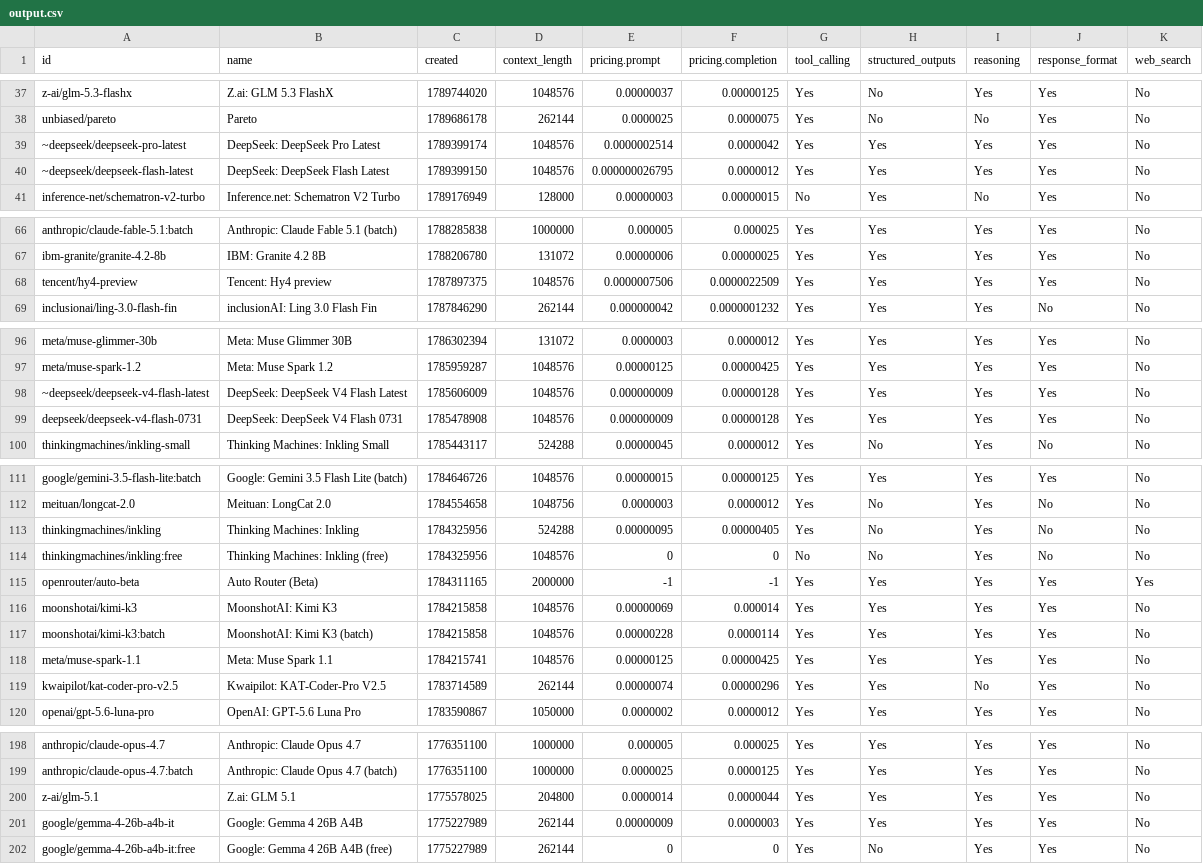
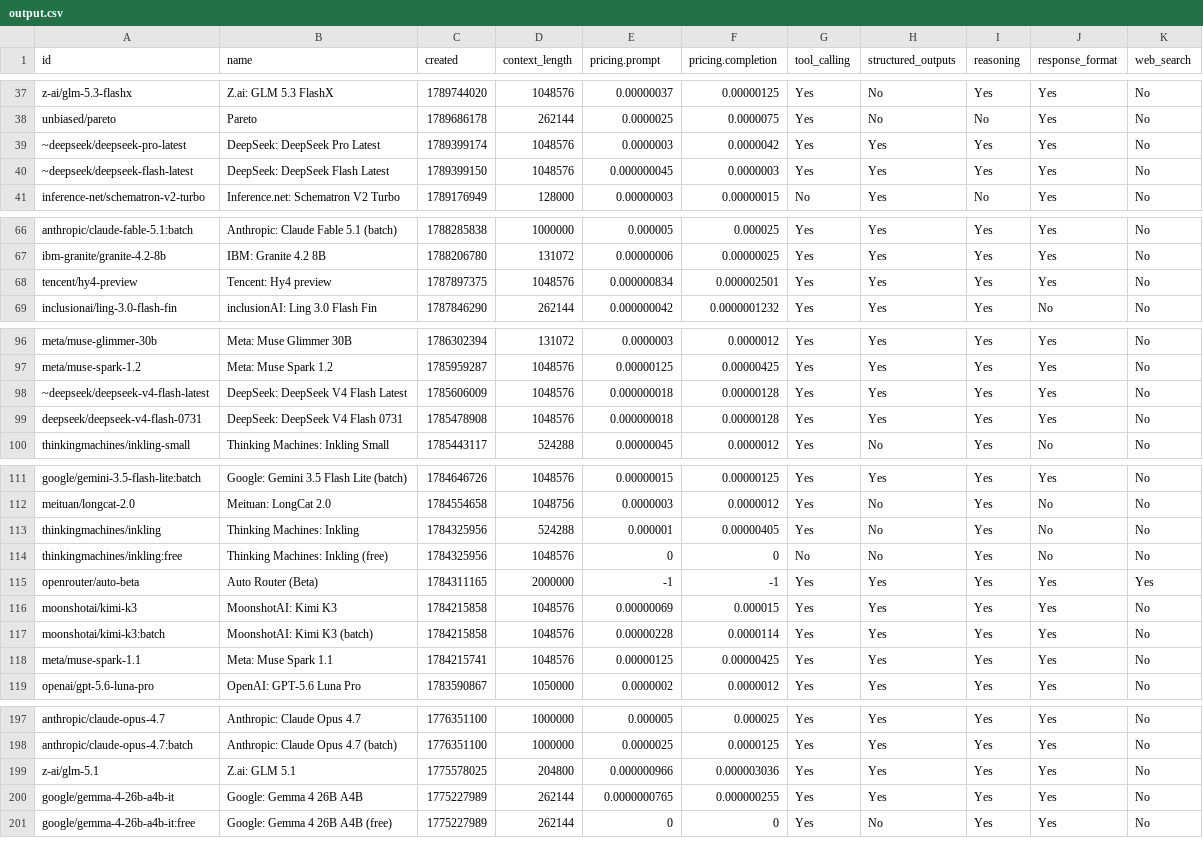
Before and after one commit to jvrck/openrouterlist, a CSV file: data/output.csv, drawn as a sheet; only a part is shown, gaps mark what is left out; the diff covers the shown part only.

```diff
--- a/data/output.csv
+++ b/data/output.csv
@@ -38,4 +38,4 @@ id,name,created,context_length,pricing.prompt,pricing.completion,tool_calling,st
 "unbiased/pareto","Pareto",1789686178,262144,"0.0000025","0.0000075","Yes","No","No","Yes","No"
-"~deepseek/deepseek-pro-latest","DeepSeek: DeepSeek Pro Latest",1789399174,1048576,"0.0000002514","0.0000042","Yes","Yes","Yes","Yes","No"
-"~deepseek/deepseek-flash-latest","DeepSeek: DeepSeek Flash Latest",1789399150,1048576,"0.000000026795","0.0000012","Yes","Yes","Yes","Yes","No"
+"~deepseek/deepseek-pro-latest","DeepSeek: DeepSeek Pro Latest",1789399174,1048576,"0.0000003","0.0000042","Yes","Yes","Yes","Yes","No"
+"~deepseek/deepseek-flash-latest","DeepSeek: DeepSeek Flash Latest",1789399150,1048576,"0.000000045","0.0000003","Yes","Yes","Yes","Yes","No"
 "inference-net/schematron-v2-turbo","Inference.net: Schematron V2 Turbo",1789176949,128000,"0.00000003","0.00000015","No","Yes","No","Yes","No"
@@ -67,3 +67,3 @@ id,name,created,context_length,pricing.prompt,pricing.completion,tool_calling,st
 "ibm-granite/granite-4.2-8b","IBM: Granite 4.2 8B",1788206780,131072,"0.00000006","0.00000025","Yes","Yes","Yes","Yes","No"
-"tencent/hy4-preview","Tencent: Hy4 preview",1787897375,1048576,"0.0000007506","0.0000022509","Yes","Yes","Yes","Yes","No"
+"tencent/hy4-preview","Tencent: Hy4 preview",1787897375,1048576,"0.000000834","0.000002501","Yes","Yes","Yes","Yes","No"
 "inclusionai/ling-3.0-flash-fin","inclusionAI: Ling 3.0 Flash Fin",1787846290,262144,"0.000000042","0.0000001232","Yes","Yes","Yes","No","No"
@@ -97,4 +97,4 @@ id,name,created,context_length,pricing.prompt,pricing.completion,tool_calling,st
 "meta/muse-spark-1.2","Meta: Muse Spark 1.2",1785959287,1048576,"0.00000125","0.00000425","Yes","Yes","Yes","Yes","No"
-"~deepseek/deepseek-v4-flash-latest","DeepSeek: DeepSeek V4 Flash Latest",1785606009,1048576,"0.000000009","0.00000128","Yes","Yes","Yes","Yes","No"
-"deepseek/deepseek-v4-flash-0731","DeepSeek: DeepSeek V4 Flash 0731",1785478908,1048576,"0.000000009","0.00000128","Yes","Yes","Yes","Yes","No"
+"~deepseek/deepseek-v4-flash-latest","DeepSeek: DeepSeek V4 Flash Latest",1785606009,1048576,"0.000000018","0.00000128","Yes","Yes","Yes","Yes","No"
+"deepseek/deepseek-v4-flash-0731","DeepSeek: DeepSeek V4 Flash 0731",1785478908,1048576,"0.000000018","0.00000128","Yes","Yes","Yes","Yes","No"
 "thinkingmachines/inkling-small","Thinking Machines: Inkling Small",1785443117,524288,"0.00000045","0.0000012","Yes","No","Yes","No","No"
@@ -112,9 +112,8 @@ id,name,created,context_length,pricing.prompt,pricing.completion,tool_calling,st
 "meituan/longcat-2.0","Meituan: LongCat 2.0",1784554658,1048756,"0.0000003","0.0000012","Yes","No","Yes","No","No"
-"thinkingmachines/inkling","Thinking Machines: Inkling",1784325956,524288,"0.00000095","0.00000405","Yes","No","Yes","No","No"
+"thinkingmachines/inkling","Thinking Machines: Inkling",1784325956,524288,"0.000001","0.00000405","Yes","No","Yes","No","No"
 "thinkingmachines/inkling:free","Thinking Machines: Inkling (free)",1784325956,1048576,"0","0","No","No","Yes","No","No"
 "openrouter/auto-beta","Auto Router (Beta)",1784311165,2000000,"-1","-1","Yes","Yes","Yes","Yes","Yes"
-"moonshotai/kimi-k3","MoonshotAI: Kimi K3",1784215858,1048576,"0.00000069","0.000014","Yes","Yes","Yes","Yes","No"
+"moonshotai/kimi-k3","MoonshotAI: Kimi K3",1784215858,1048576,"0.00000069","0.000015","Yes","Yes","Yes","Yes","No"
 "moonshotai/kimi-k3:batch","MoonshotAI: Kimi K3 (batch)",1784215858,1048576,"0.00000228","0.0000114","Yes","Yes","Yes","Yes","No"
 "meta/muse-spark-1.1","Meta: Muse Spark 1.1",1784215741,1048576,"0.00000125","0.00000425","Yes","Yes","Yes","Yes","No"
-"kwaipilot/kat-coder-pro-v2.5","Kwaipilot: KAT-Coder-Pro V2.5",1783714589,262144,"0.00000074","0.00000296","Yes","Yes","No","Yes","No"
 "openai/gpt-5.6-luna-pro","OpenAI: GPT-5.6 Luna Pro",1783590867,1050000,"0.0000002","0.0000012","Yes","Yes","Yes","Yes","No"
@@ -199,4 +198,4 @@ id,name,created,context_length,pricing.prompt,pricing.completion,tool_calling,st
 "anthropic/claude-opus-4.7:batch","Anthropic: Claude Opus 4.7 (batch)",1776351100,1000000,"0.0000025","0.0000125","Yes","Yes","Yes","Yes","No"
-"z-ai/glm-5.1","Z.ai: GLM 5.1",1775578025,204800,"0.0000014","0.0000044","Yes","Yes","Yes","Yes","No"
-"google/gemma-4-26b-a4b-it","Google: Gemma 4 26B A4B ",1775227989,262144,"0.00000009","0.0000003","Yes","Yes","Yes","Yes","No"
+"z-ai/glm-5.1","Z.ai: GLM 5.1",1775578025,204800,"0.000000966","0.000003036","Yes","Yes","Yes","Yes","No"
+"google/gemma-4-26b-a4b-it","Google: Gemma 4 26B A4B ",1775227989,262144,"0.0000000765","0.000000255","Yes","Yes","Yes","Yes","No"
 "google/gemma-4-26b-a4b-it:free","Google: Gemma 4 26B A4B  (free)",1775227989,262144,"0","0","Yes","No","Yes","Yes","No"
```
Also changed, not shown: 12 edited cells elsewhere in this file, 3 other files.
